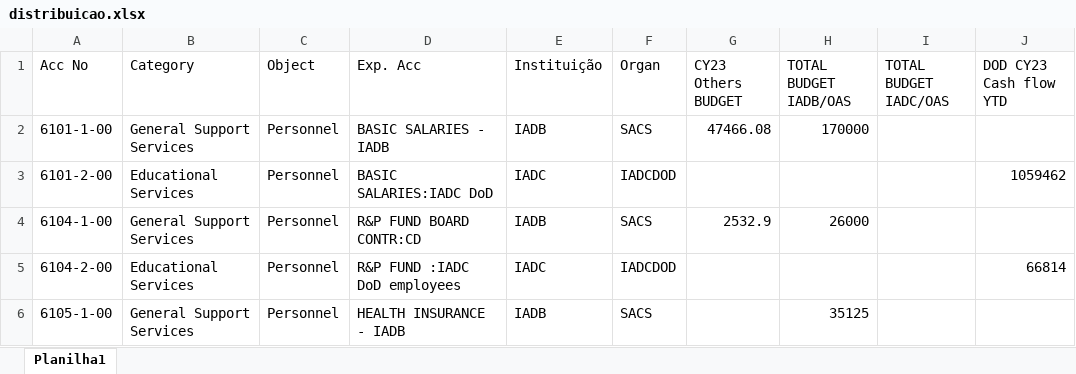
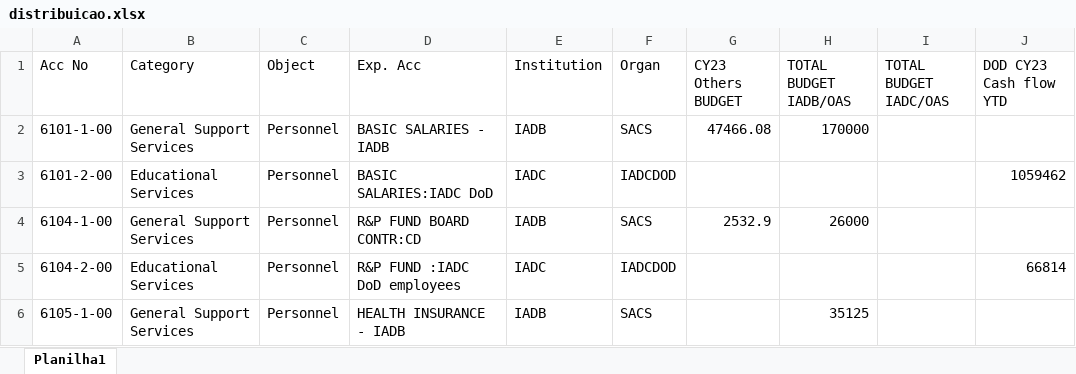
Before and after one commit to Gomeselva/dash_presupost, an Excel workbook: distribuicao.xlsx, sheet Planilha1, drawn as a sheet; only a part is shown; values as stored, in another font and other column widths than the file's, no borders; the diff names each change by its address in the sheet, - before the commit and + after, or states it on an @@ line.

```diff
--- a/distribuicao.xlsx (sheet Planilha1)
+++ b/distribuicao.xlsx (sheet Planilha1)
-E1: Instituição
+E1: Institution
```
Also changed, not shown: 3 other files.
